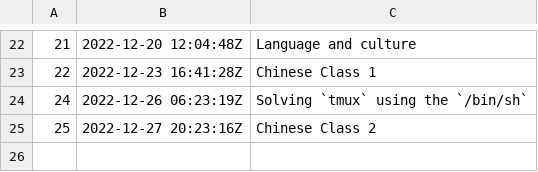
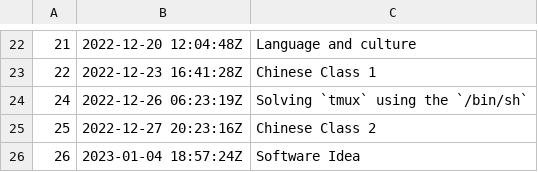
Before and after one commit to BuddhiLW/blw-zet, a TSV file: dex/nodes.tsv, drawn as a sheet; only a part is shown, gaps mark what is left out.

Commit message:
Software Idea

```diff
--- a/dex/nodes.tsv
+++ b/dex/nodes.tsv
@@ -25 +25,2 @@
 25	2022-12-27 20:23:16Z	Chinese Class 2
+26	2023-01-04 18:57:24Z	Software Idea
```
Also changed, not shown: 3 other files.
